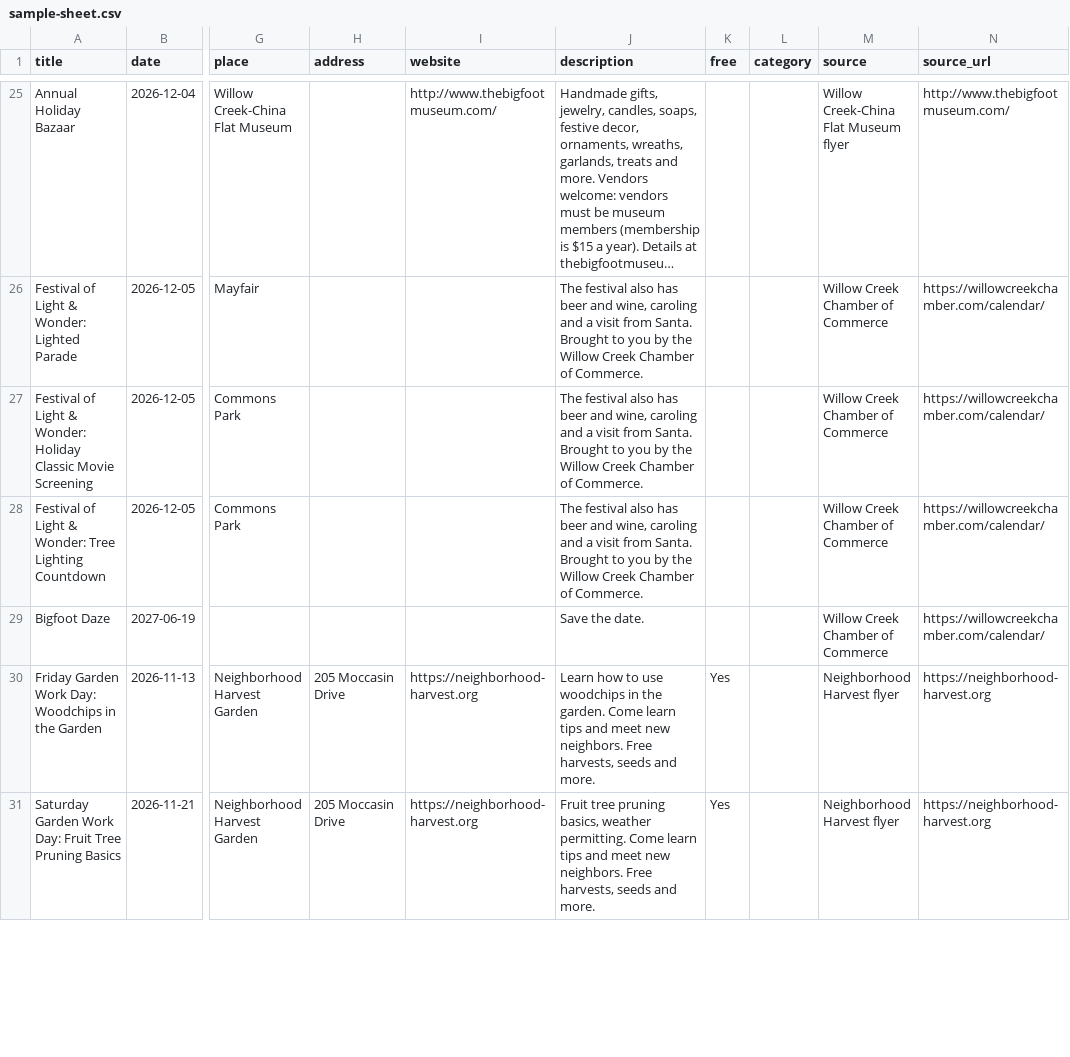
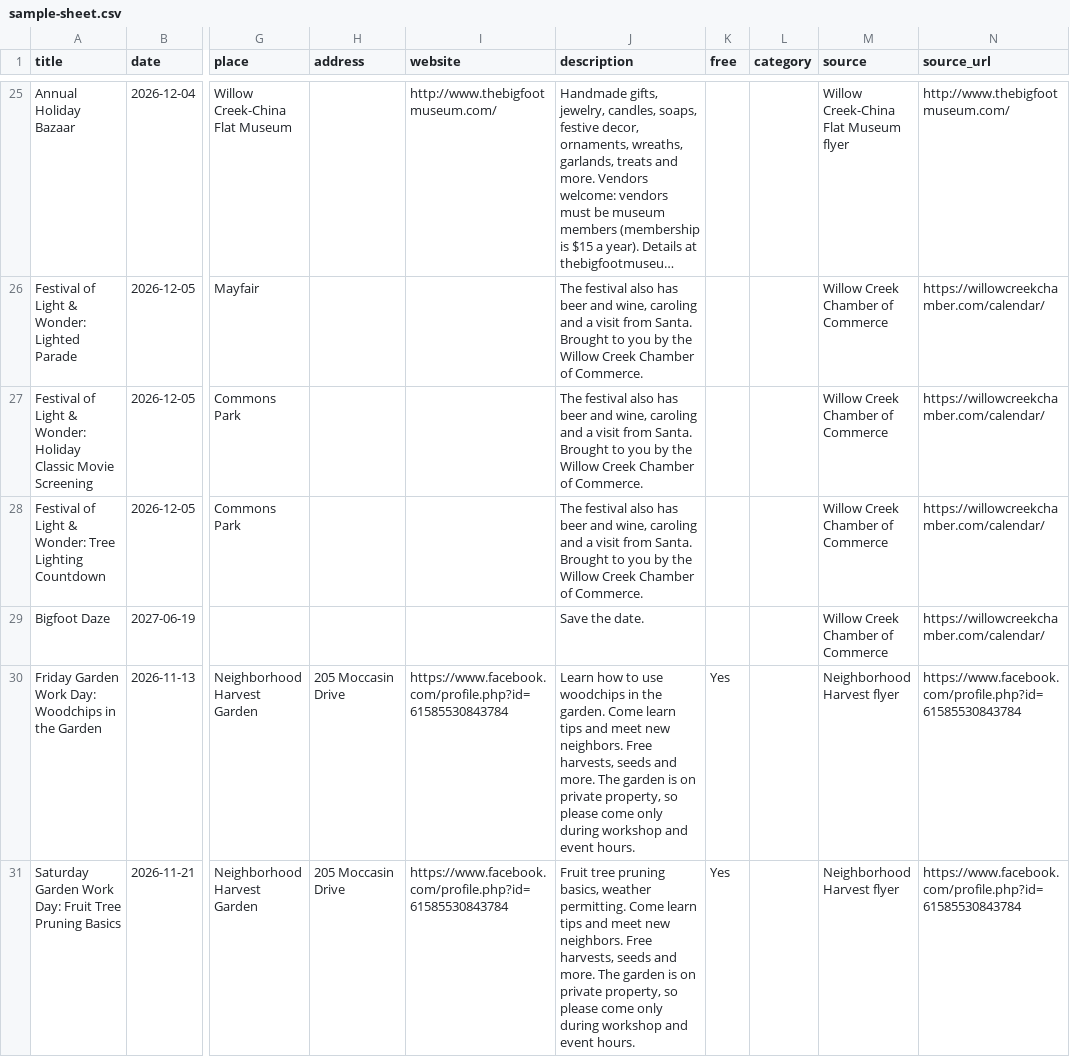
Before and after one commit to sydneyballam/webdesign, a CSV file: calendar/sample-sheet.csv, drawn as a sheet; only a part is shown, gaps mark what is left out; long unchanged cells end in …; the diff covers the shown part only; the diff names each change by its address in the sheet, - before the commit and + after, or states it on an @@ line.

```diff
--- a/calendar/sample-sheet.csv
+++ b/calendar/sample-sheet.csv
-I30:I31 (website): https://neighborhood-harvest.org
+I30:I31 (website): https://www.facebook.com/profile.php?id=61585530843784
-J30 (description): …and more.
+J30 (description): …and more. The garden is on private property, so please come only during workshop and event hours.
-N30:N31 (source_url): https://neighborhood-harvest.org
+N30:N31 (source_url): https://www.facebook.com/profile.php?id=61585530843784
-J31 (description): …and more.
+J31 (description): …and more. The garden is on private property, so please come only during workshop and event hours.
```
Also changed, not shown: 7 edited cells elsewhere in this file, 4 other files.
